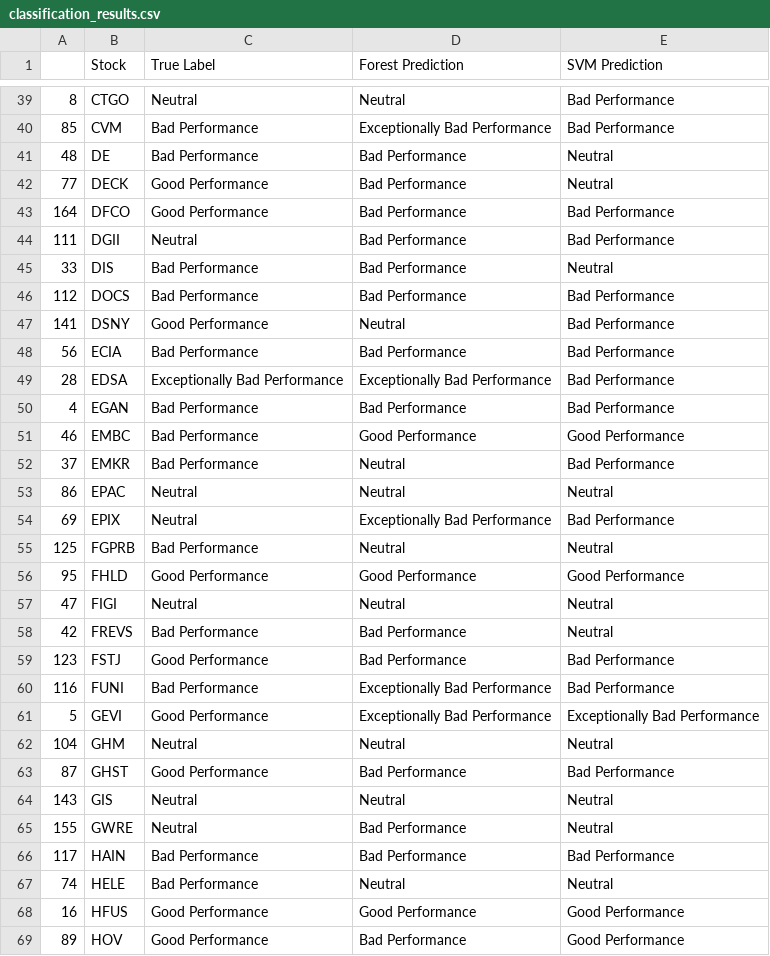
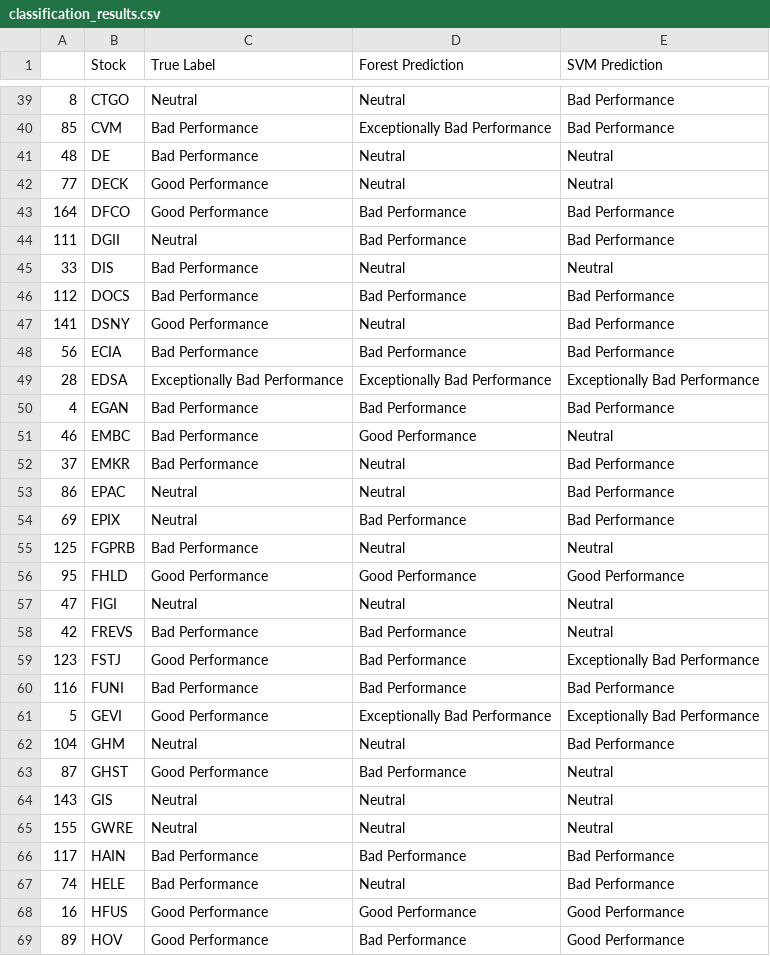
Before and after one commit to murphv/CMPT-459-Project, a CSV file: output/classification_results.csv, drawn as a sheet; only a part is shown, gaps mark what is left out; the diff covers the shown part only.

```diff
--- a/output/classification_results.csv
+++ b/output/classification_results.csv
@@ -40,7 +40,7 @@
 85,CVM,Bad Performance,Exceptionally Bad Performance,Bad Performance
-48,DE,Bad Performance,Bad Performance,Neutral
-77,DECK,Good Performance,Bad Performance,Neutral
+48,DE,Bad Performance,Neutral,Neutral
+77,DECK,Good Performance,Neutral,Neutral
 164,DFCO,Good Performance,Bad Performance,Bad Performance
 111,DGII,Neutral,Bad Performance,Bad Performance
-33,DIS,Bad Performance,Bad Performance,Neutral
+33,DIS,Bad Performance,Neutral,Neutral
 112,DOCS,Bad Performance,Bad Performance,Bad Performance
@@ -48,8 +48,8 @@
 56,ECIA,Bad Performance,Bad Performance,Bad Performance
-28,EDSA,Exceptionally Bad Performance,Exceptionally Bad Performance,Bad Performance
+28,EDSA,Exceptionally Bad Performance,Exceptionally Bad Performance,Exceptionally Bad Performance
 4,EGAN,Bad Performance,Bad Performance,Bad Performance
-46,EMBC,Bad Performance,Good Performance,Good Performance
+46,EMBC,Bad Performance,Good Performance,Neutral
 37,EMKR,Bad Performance,Neutral,Bad Performance
-86,EPAC,Neutral,Neutral,Neutral
-69,EPIX,Neutral,Exceptionally Bad Performance,Bad Performance
+86,EPAC,Neutral,Neutral,Bad Performance
+69,EPIX,Neutral,Bad Performance,Bad Performance
 125,FGPRB,Bad Performance,Neutral,Neutral
@@ -58,11 +58,11 @@
 42,FREVS,Bad Performance,Bad Performance,Neutral
-123,FSTJ,Good Performance,Bad Performance,Bad Performance
-116,FUNI,Bad Performance,Exceptionally Bad Performance,Bad Performance
+123,FSTJ,Good Performance,Bad Performance,Exceptionally Bad Performance
+116,FUNI,Bad Performance,Bad Performance,Bad Performance
 5,GEVI,Good Performance,Exceptionally Bad Performance,Exceptionally Bad Performance
-104,GHM,Neutral,Neutral,Neutral
-87,GHST,Good Performance,Bad Performance,Bad Performance
+104,GHM,Neutral,Neutral,Bad Performance
+87,GHST,Good Performance,Bad Performance,Neutral
 143,GIS,Neutral,Neutral,Neutral
-155,GWRE,Neutral,Bad Performance,Neutral
+155,GWRE,Neutral,Neutral,Neutral
 117,HAIN,Bad Performance,Bad Performance,Bad Performance
-74,HELE,Bad Performance,Neutral,Neutral
+74,HELE,Bad Performance,Neutral,Bad Performance
 16,HFUS,Good Performance,Good Performance,Good Performance
```
Also changed, not shown: 55 edited cells elsewhere in this file, output/regression_results.csv, 11 other files.
